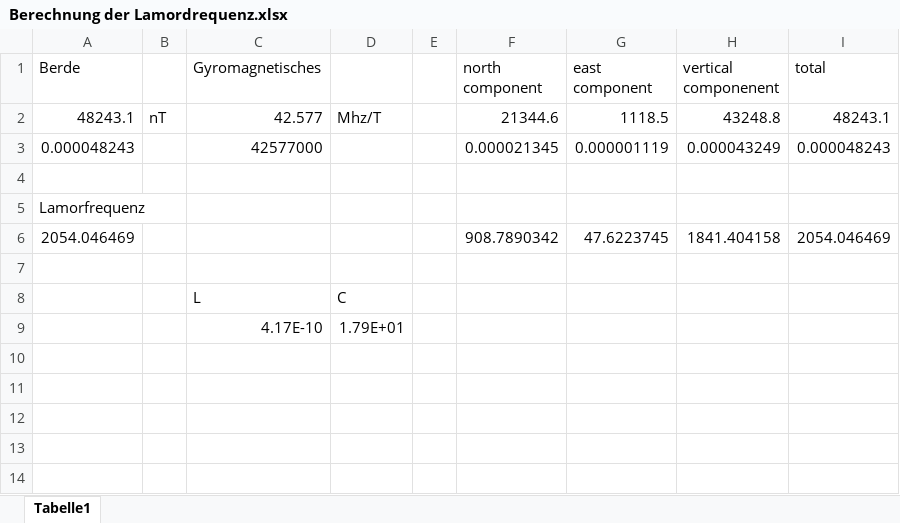
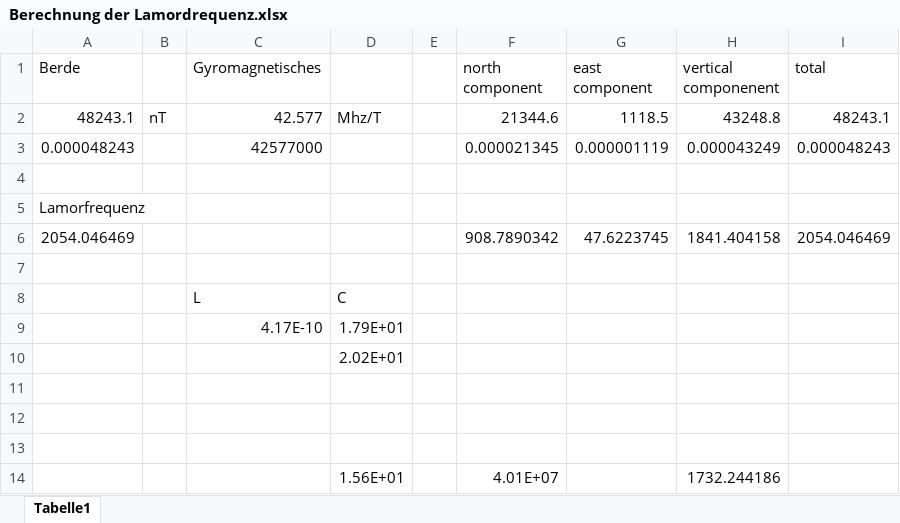
Before and after one commit to Philipp-Gebauer/EFNMR-Remote, an Excel workbook: Auswertung-MR/Berechnung der Lamordrequenz.xlsx, sheet Tabelle1, drawn as a sheet; values as stored, in another font and other column widths than the file's, no borders; the diff names each change by its address in the sheet, - before the commit and + after, or states it on an @@ line.

```diff
--- a/Auswertung-MR/Berechnung der Lamordrequenz.xlsx (sheet Tabelle1)
+++ b/Auswertung-MR/Berechnung der Lamordrequenz.xlsx (sheet Tabelle1)
+row 10:  |  |  | 2.02E+01
+row 11: (empty)
+row 12: (empty)
+row 13: (empty)
+row 14:  |  |  | 1.56E+01 |  | 4.01E+07 |  | 1732.244186
```
Also changed, not shown: 29 other files.
